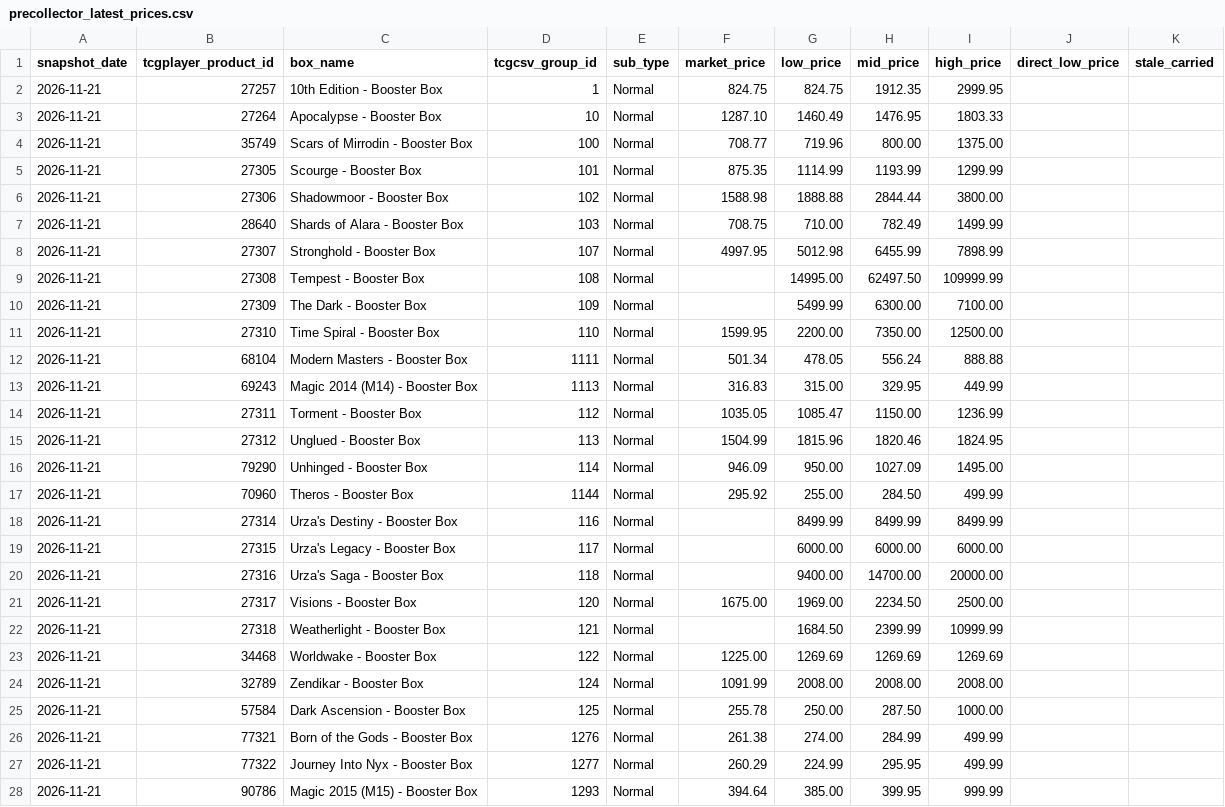
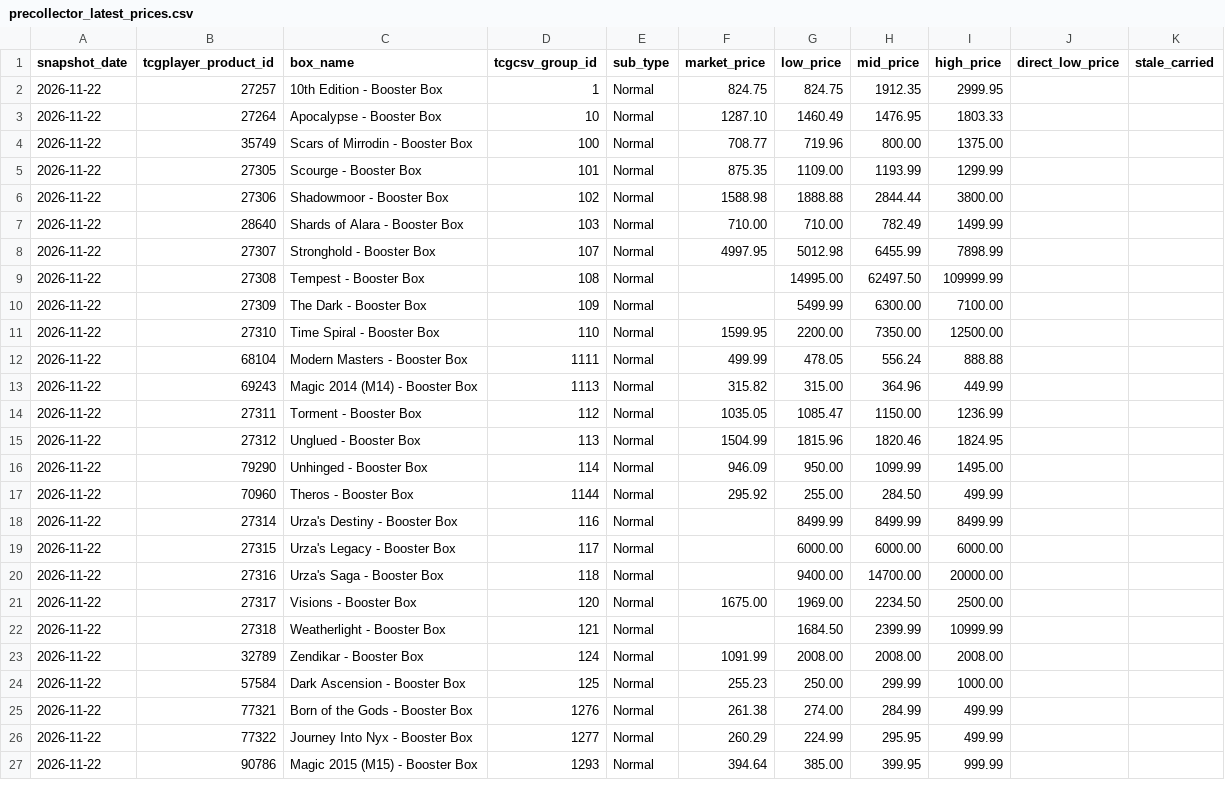
Before and after one commit to dlockar1mtg/mtg-investment-terminal, a CSV file: data/history/boxes/precollector_latest_prices.csv, drawn as a sheet; only a part is shown; the diff covers the shown part only.

```diff
--- a/data/history/boxes/precollector_latest_prices.csv
+++ b/data/history/boxes/precollector_latest_prices.csv
@@ -1,28 +1,27 @@
 snapshot_date,tcgplayer_product_id,box_name,tcgcsv_group_id,sub_type,market_price,low_price,mid_price,high_price,direct_low_price,stale_carried
-2026-11-21,27257,10th Edition - Booster Box,1,Normal,824.75,824.75,1912.35,2999.95,,
-2026-11-21,27264,Apocalypse - Booster Box,10,Normal,1287.10,1460.49,1476.95,1803.33,,
-2026-11-21,35749,Scars of Mirrodin - Booster Box,100,Normal,708.77,719.96,800.00,1375.00,,
-2026-11-21,27305,Scourge - Booster Box,101,Normal,875.35,1114.99,1193.99,1299.99,,
-2026-11-21,27306,Shadowmoor - Booster Box,102,Normal,1588.98,1888.88,2844.44,3800.00,,
-2026-11-21,28640,Shards of Alara - Booster Box,103,Normal,708.75,710.00,782.49,1499.99,,
-2026-11-21,27307,Stronghold - Booster Box,107,Normal,4997.95,5012.98,6455.99,7898.99,,
-2026-11-21,27308,Tempest - Booster Box,108,Normal,,14995.00,62497.50,109999.99,,
-2026-11-21,27309,The Dark - Booster Box,109,Normal,,5499.99,6300.00,7100.00,,
-2026-11-21,27310,Time Spiral - Booster Box,110,Normal,1599.95,2200.00,7350.00,12500.00,,
-2026-11-21,68104,Modern Masters - Booster Box,1111,Normal,501.34,478.05,556.24,888.88,,
-2026-11-21,69243,Magic 2014 (M14) - Booster Box,1113,Normal,316.83,315.00,329.95,449.99,,
-2026-11-21,27311,Torment - Booster Box,112,Normal,1035.05,1085.47,1150.00,1236.99,,
-2026-11-21,27312,Unglued - Booster Box,113,Normal,1504.99,1815.96,1820.46,1824.95,,
-2026-11-21,79290,Unhinged - Booster Box,114,Normal,946.09,950.00,1027.09,1495.00,,
-2026-11-21,70960,Theros - Booster Box,1144,Normal,295.92,255.00,284.50,499.99,,
-2026-11-21,27314,Urza's Destiny - Booster Box,116,Normal,,8499.99,8499.99,8499.99,,
-2026-11-21,27315,Urza's Legacy - Booster Box,117,Normal,,6000.00,6000.00,6000.00,,
-2026-11-21,27316,Urza's Saga - Booster Box,118,Normal,,9400.00,14700.00,20000.00,,
-2026-11-21,27317,Visions - Booster Box,120,Normal,1675.00,1969.00,2234.50,2500.00,,
-2026-11-21,27318,Weatherlight - Booster Box,121,Normal,,1684.50,2399.99,10999.99,,
-2026-11-21,34468,Worldwake - Booster Box,122,Normal,1225.00,1269.69,1269.69,1269.69,,
-2026-11-21,32789,Zendikar - Booster Box,124,Normal,1091.99,2008.00,2008.00,2008.00,,
-2026-11-21,57584,Dark Ascension - Booster Box,125,Normal,255.78,250.00,287.50,1000.00,,
-2026-11-21,77321,Born of the Gods - Booster Box,1276,Normal,261.38,274.00,284.99,499.99,,
-2026-11-21,77322,Journey Into Nyx - Booster Box,1277,Normal,260.29,224.99,295.95,499.99,,
-2026-11-21,90786,Magic 2015 (M15) - Booster Box,1293,Normal,394.64,385.00,399.95,999.99,,
+2026-11-22,27257,10th Edition - Booster Box,1,Normal,824.75,824.75,1912.35,2999.95,,
+2026-11-22,27264,Apocalypse - Booster Box,10,Normal,1287.10,1460.49,1476.95,1803.33,,
+2026-11-22,35749,Scars of Mirrodin - Booster Box,100,Normal,708.77,719.96,800.00,1375.00,,
+2026-11-22,27305,Scourge - Booster Box,101,Normal,875.35,1109.00,1193.99,1299.99,,
+2026-11-22,27306,Shadowmoor - Booster Box,102,Normal,1588.98,1888.88,2844.44,3800.00,,
+2026-11-22,28640,Shards of Alara - Booster Box,103,Normal,710.00,710.00,782.49,1499.99,,
+2026-11-22,27307,Stronghold - Booster Box,107,Normal,4997.95,5012.98,6455.99,7898.99,,
+2026-11-22,27308,Tempest - Booster Box,108,Normal,,14995.00,62497.50,109999.99,,
+2026-11-22,27309,The Dark - Booster Box,109,Normal,,5499.99,6300.00,7100.00,,
+2026-11-22,27310,Time Spiral - Booster Box,110,Normal,1599.95,2200.00,7350.00,12500.00,,
+2026-11-22,68104,Modern Masters - Booster Box,1111,Normal,499.99,478.05,556.24,888.88,,
+2026-11-22,69243,Magic 2014 (M14) - Booster Box,1113,Normal,315.82,315.00,364.96,449.99,,
+2026-11-22,27311,Torment - Booster Box,112,Normal,1035.05,1085.47,1150.00,1236.99,,
+2026-11-22,27312,Unglued - Booster Box,113,Normal,1504.99,1815.96,1820.46,1824.95,,
+2026-11-22,79290,Unhinged - Booster Box,114,Normal,946.09,950.00,1099.99,1495.00,,
+2026-11-22,70960,Theros - Booster Box,1144,Normal,295.92,255.00,284.50,499.99,,
+2026-11-22,27314,Urza's Destiny - Booster Box,116,Normal,,8499.99,8499.99,8499.99,,
+2026-11-22,27315,Urza's Legacy - Booster Box,117,Normal,,6000.00,6000.00,6000.00,,
+2026-11-22,27316,Urza's Saga - Booster Box,118,Normal,,9400.00,14700.00,20000.00,,
+2026-11-22,27317,Visions - Booster Box,120,Normal,1675.00,1969.00,2234.50,2500.00,,
+2026-11-22,27318,Weatherlight - Booster Box,121,Normal,,1684.50,2399.99,10999.99,,
+2026-11-22,32789,Zendikar - Booster Box,124,Normal,1091.99,2008.00,2008.00,2008.00,,
+2026-11-22,57584,Dark Ascension - Booster Box,125,Normal,255.23,250.00,299.99,1000.00,,
+2026-11-22,77321,Born of the Gods - Booster Box,1276,Normal,261.38,274.00,284.99,499.99,,
+2026-11-22,77322,Journey Into Nyx - Booster Box,1277,Normal,260.29,224.99,295.95,499.99,,
+2026-11-22,90786,Magic 2015 (M15) - Booster Box,1293,Normal,394.64,385.00,399.95,999.99,,
```
Also changed, not shown: 106 edited cells elsewhere in this file, data/history/boxes/collector_latest_prices.csv, data/history/boxes/collector_v2_decisions.csv, 6 other files.
